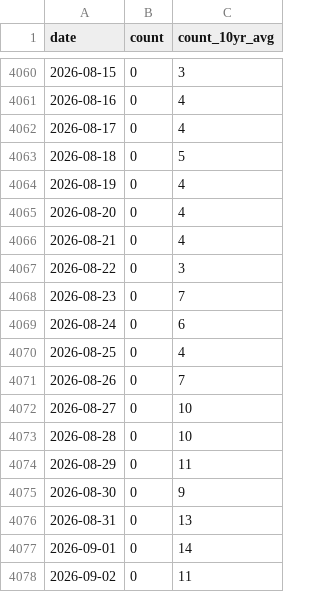
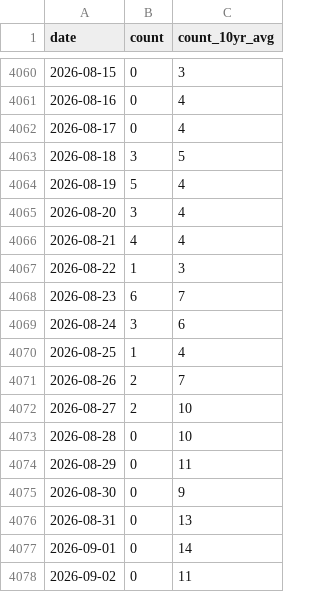
Before and after one commit to kygercd/lamprey-dashboard, a CSV file: data/wells_lamprey_counts.csv, drawn as a sheet; only a part is shown, gaps mark what is left out.

```diff
--- a/data/wells_lamprey_counts.csv
+++ b/data/wells_lamprey_counts.csv
@@ -4062,12 +4062,12 @@ date,count,count_10yr_avg
 2026-08-17,0,4
-2026-08-18,0,5
-2026-08-19,0,4
-2026-08-20,0,4
-2026-08-21,0,4
-2026-08-22,0,3
-2026-08-23,0,7
-2026-08-24,0,6
-2026-08-25,0,4
-2026-08-26,0,7
-2026-08-27,0,10
+2026-08-18,3,5
+2026-08-19,5,4
+2026-08-20,3,4
+2026-08-21,4,4
+2026-08-22,1,3
+2026-08-23,6,7
+2026-08-24,3,6
+2026-08-25,1,4
+2026-08-26,2,7
+2026-08-27,2,10
 2026-08-28,0,10
```
Also changed, not shown: data/last_update.csv, 6 other files.
